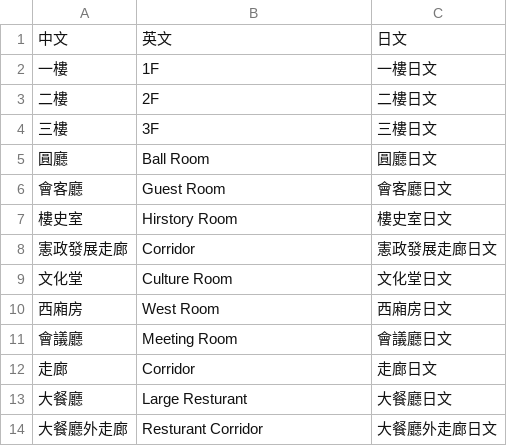
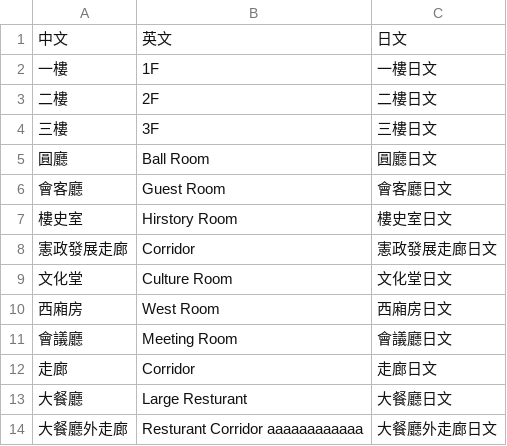
Before and after one commit to bohachu/ntl, a CSV file: data/FloorAndRoomTranslation.csv, drawn as a sheet.

```diff
--- a/data/FloorAndRoomTranslation.csv
+++ b/data/FloorAndRoomTranslation.csv
@@ -13,2 +13,2 @@
 大餐廳,Large Resturant,大餐廳日文
-大餐廳外走廊,Resturant Corridor,大餐廳外走廊日文
+大餐廳外走廊,Resturant Corridor aaaaaaaaaaaa,大餐廳外走廊日文
```
Also changed, not shown: 30 other files.
